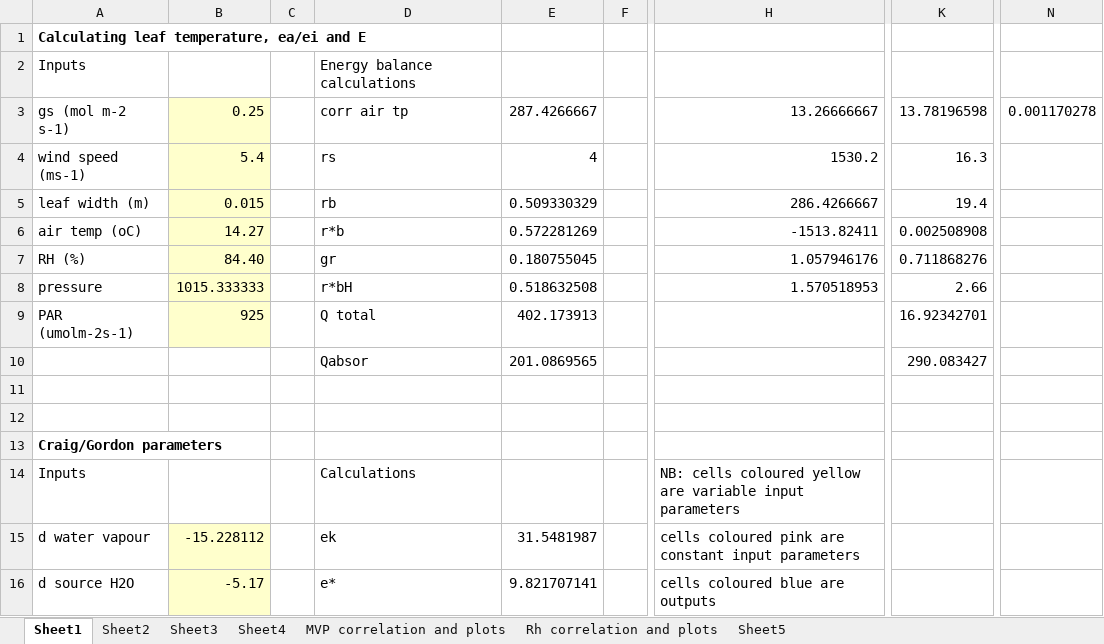
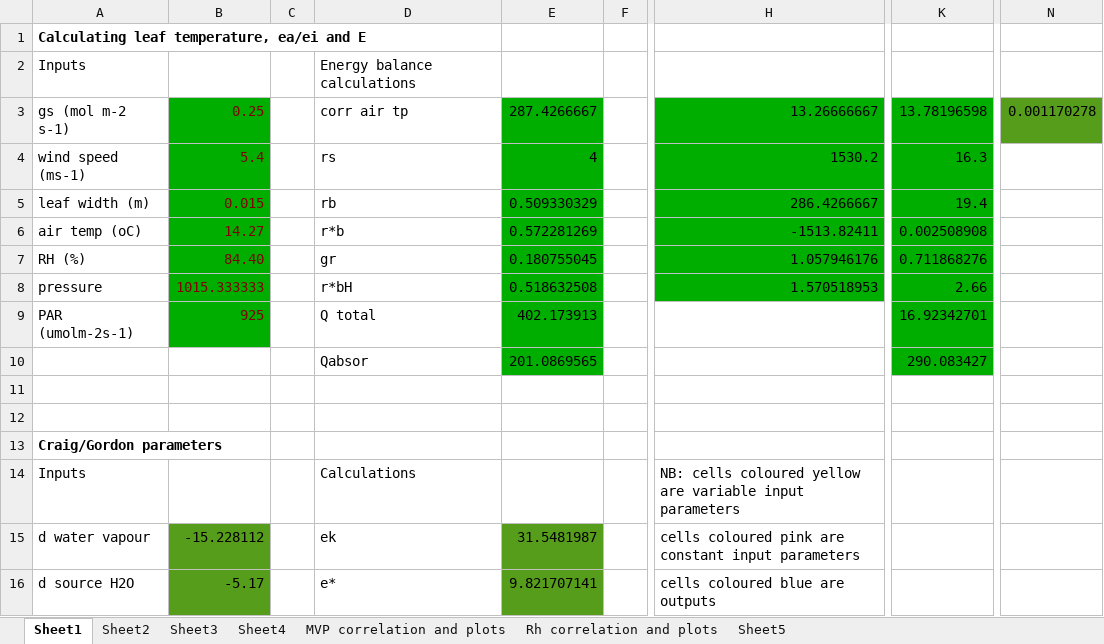
Before and after one commit to nicolasfauchereau/model_isotope, an Excel workbook: excel/spreadsheet_Drew.xlsx, sheet Sheet1, drawn as a sheet; only a part is shown, gaps mark what is left out; values as stored, in another font and other column widths than the file's, no borders; charts and pictures not drawn; the diff covers the shown part only; the diff names each change by its address in the sheet, - before the commit and + after, or states it on an @@ line.

Commit message:
Commit of the Thurs. 17 prior to skype chat with Drew.

```diff
--- a/excel/spreadsheet_Drew.xlsx (sheet Sheet1)
+++ b/excel/spreadsheet_Drew.xlsx (sheet Sheet1)
@@ B3:B9 fill: #FFFFCC → #00AE00, text colour: black → #800000 @@
-E3:E10 fill: none
+E3:E10 fill: #00AE00
-H3:H8 fill: none
+H3:H8 fill: #00AE00
-K3:K10 fill: none
+K3:K10 fill: #00AE00
-N3 fill: none
+N3 fill: #579D1C
-B15:B16 fill: #FFFFCC
+B15:B16 fill: #579D1C
-E15:E16 fill: none
+E15:E16 fill: #579D1C
```
Also changed, not shown: cell formats elsewhere in this sheet, charts or pictures, 6 other files.
